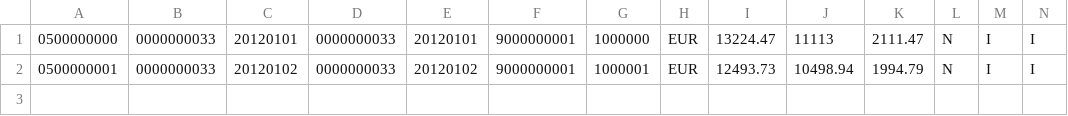
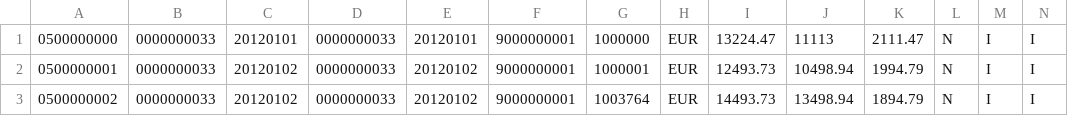
Before and after one commit to gregorwolf/capWithS4, a CSV file: db/src/loads/headerCDS.csv, drawn as a sheet; only a part is shown; rows hold the shown columns only; the diff names each change by its address in the sheet, - before the commit and + after, or states it on an @@ line.

Commit message:
Add another mock record for local testing

```diff
--- a/db/src/loads/headerCDS.csv
+++ b/db/src/loads/headerCDS.csv
+row 3: 0500000002 | 0000000033 | 20120102 | 0000000033 | 20120102 | 9000000001 | 1003764 | EUR | 14493.73 | 13498.94 | 1894.79 | N | I | I
```
